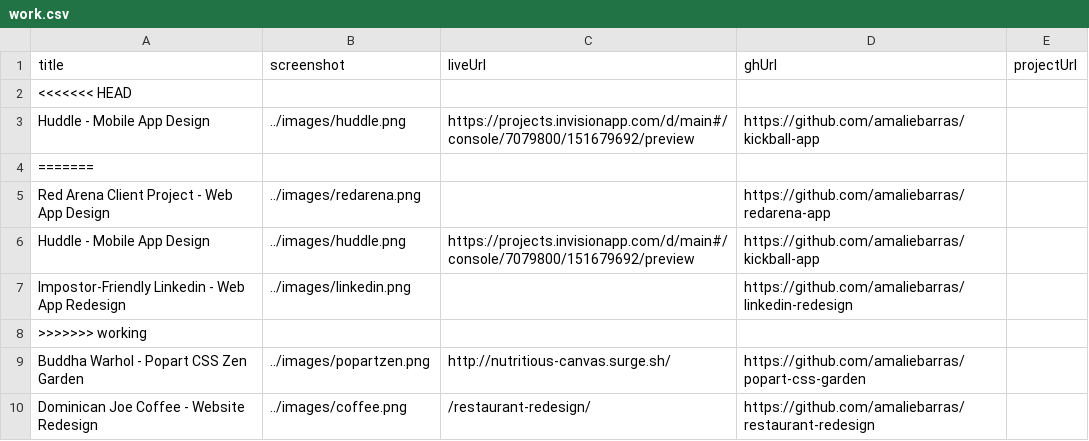
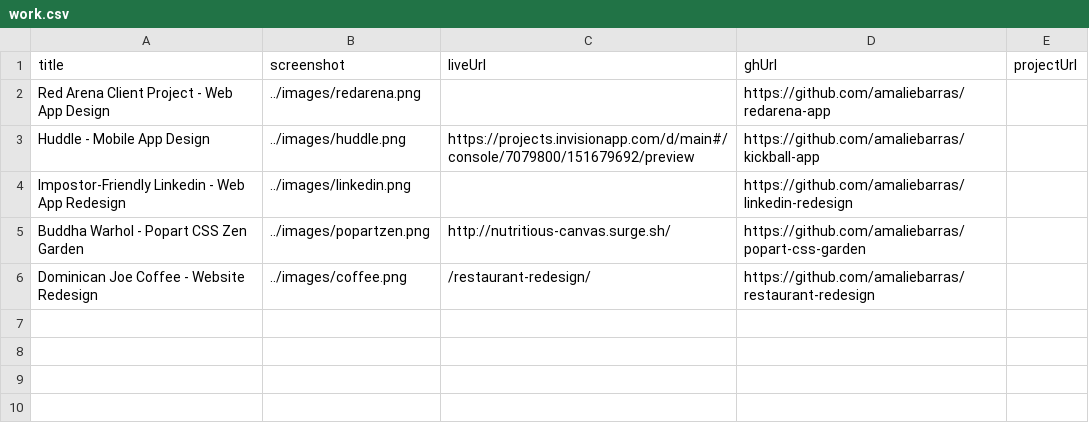
Before and after one commit to amaliebarras/amaliebarras.github.io, a CSV file: _data/work.csv, drawn as a sheet; the diff names each change by its address in the sheet, - before the commit and + after, or states it on an @@ line.

Commit message:
adding with for loop

```diff
--- a/_data/work.csv
+++ b/_data/work.csv
-row 2: <<<<<<< HEAD
-row 3: Huddle - Mobile App Design | ../images/huddle.png | https://projects.invisionapp.com/d/main#/console/7079800/151679692/preview | https://github.com/amaliebarras/kickball-app
-row 4: =======
-row 8: >>>>>>> working
```
